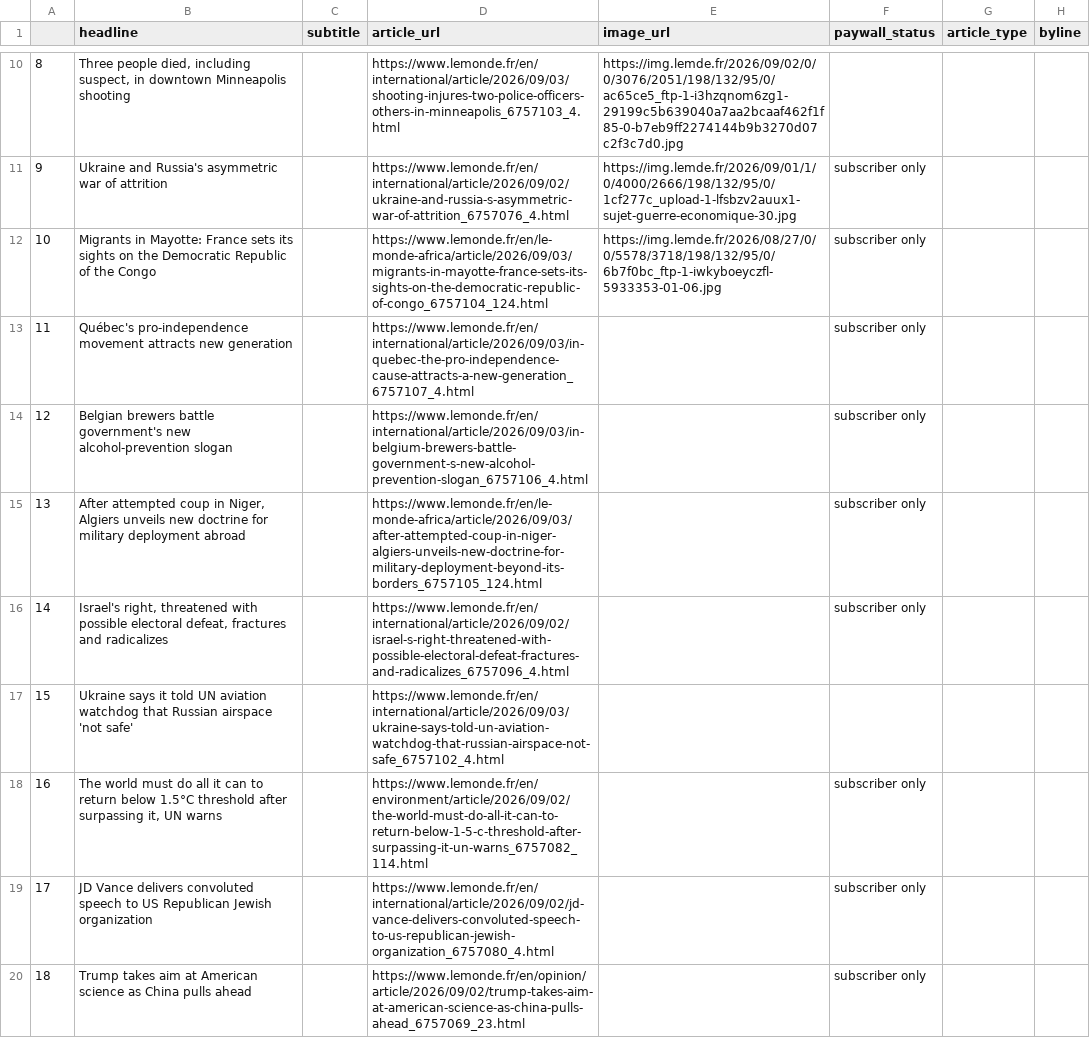
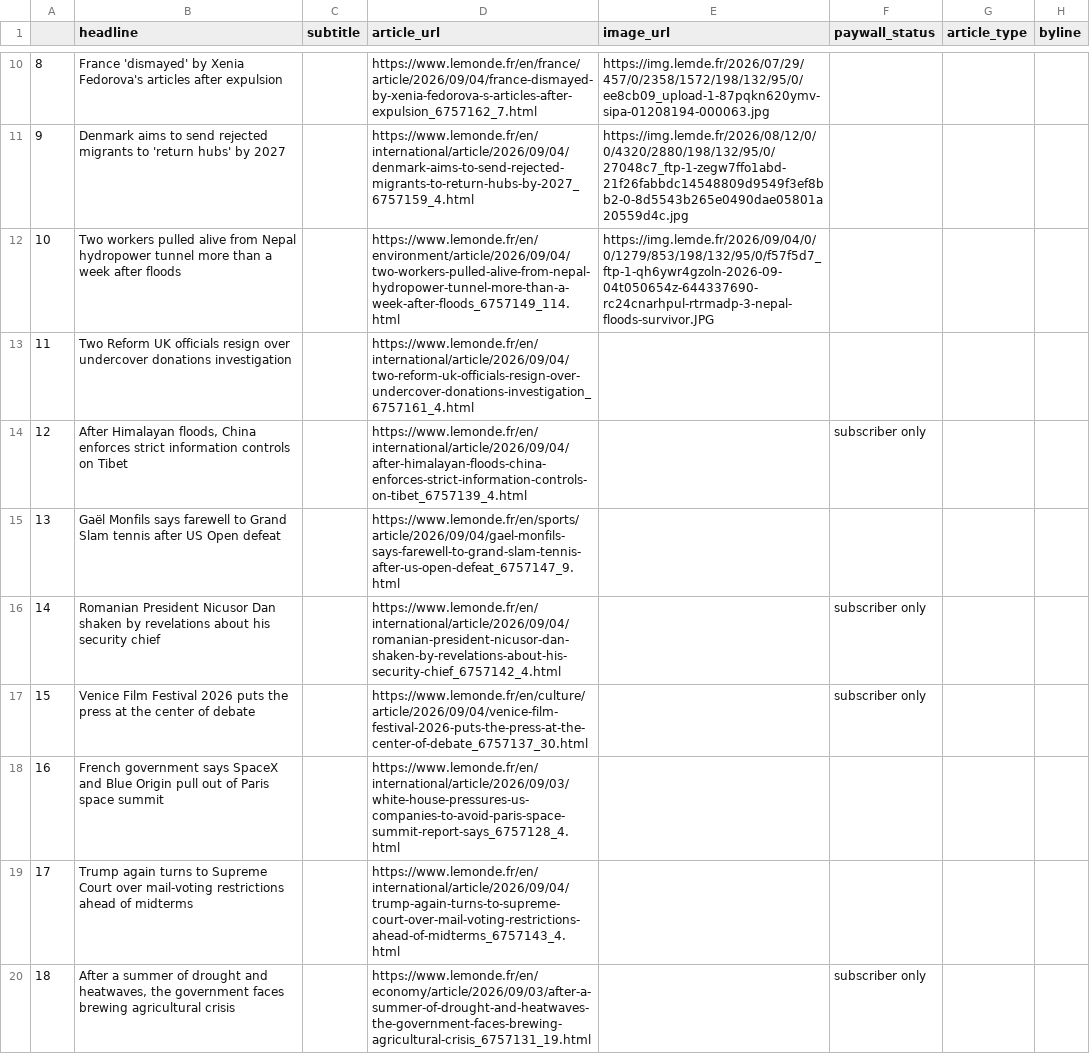
Before and after one commit to luciamack/auto_updating_headline_scraper_le_monde, a CSV file: le_monde_daily_news.csv, drawn as a sheet; only a part is shown, gaps mark what is left out; the diff covers the shown part only; the diff names each change by its address in the sheet, - before the commit and + after, or states it on an @@ line.

```diff
--- a/le_monde_daily_news.csv
+++ b/le_monde_daily_news.csv
-B10 (headline): Three people died, including suspect, in downtown Minneapolis shooting
+B10 (headline): France 'dismayed' by Xenia Fedorova's articles after expulsion
-D10 (article_url): https://www.lemonde.fr/en/international/article/2026/09/03/shooting-injures-two-police-officers-others-in-minneapolis_6757103_4.html
+D10 (article_url): https://www.lemonde.fr/en/france/article/2026/09/04/france-dismayed-by-xenia-fedorova-s-articles-after-expulsion_6757162_7.html
-E10 (image_url): https://img.lemde.fr/2026/09/02/0/0/3076/2051/198/132/95/0/ac65ce5_ftp-1-i3hzqnom6zg1-29199c5b639040a7aa2bcaaf462f1f85-0-b7eb9ff2274144b9b3270d07c2f3c7d0.jpg
+E10 (image_url): https://img.lemde.fr/2026/07/29/457/0/2358/1572/198/132/95/0/ee8cb09_upload-1-87pqkn620ymv-sipa-01208194-000063.jpg
-B11 (headline): Ukraine and Russia's asymmetric war of attrition
+B11 (headline): Denmark aims to send rejected migrants to 'return hubs' by 2027
-D11 (article_url): https://www.lemonde.fr/en/international/article/2026/09/02/ukraine-and-russia-s-asymmetric-war-of-attrition_6757076_4.html
+D11 (article_url): https://www.lemonde.fr/en/international/article/2026/09/04/denmark-aims-to-send-rejected-migrants-to-return-hubs-by-2027_6757159_4.html
-E11 (image_url): https://img.lemde.fr/2026/09/01/1/0/4000/2666/198/132/95/0/1cf277c_upload-1-lfsbzv2auux1-sujet-guerre-economique-30.jpg
+E11 (image_url): https://img.lemde.fr/2026/08/12/0/0/4320/2880/198/132/95/0/27048c7_ftp-1-zegw7ffo1abd-21f26fabbdc14548809d9549f3ef8bb2-0-8d5543b265e0490dae05801a20559d4c.jpg
-F11:F13 (paywall_status): subscriber only
+F11:F13 (paywall_status): (empty)
-B12 (headline): Migrants in Mayotte: France sets its sights on the Democratic Republic of the Congo
+B12 (headline): Two workers pulled alive from Nepal hydropower tunnel more than a week after floods
-D12 (article_url): https://www.lemonde.fr/en/le-monde-africa/article/2026/09/03/migrants-in-mayotte-france-sets-its-sights-on-the-democratic-republic-of-congo_6757104_124.html
+D12 (article_url): https://www.lemonde.fr/en/environment/article/2026/09/04/two-workers-pulled-alive-from-nepal-hydropower-tunnel-more-than-a-week-after-floods_6757149_114.html
-E12 (image_url): https://img.lemde.fr/2026/08/27/0/0/5578/3718/198/132/95/0/6b7f0bc_ftp-1-iwkyboeyczfl-5933353-01-06.jpg
+E12 (image_url): https://img.lemde.fr/2026/09/04/0/0/1279/853/198/132/95/0/f57f5d7_ftp-1-qh6ywr4gzoln-2026-09-04t050654z-644337690-rc24cnarhpul-rtrmadp-3-nepal-floods-survivor.JPG
-B13 (headline): Québec's pro-independence movement attracts new generation
+B13 (headline): Two Reform UK officials resign over undercover donations investigation
-D13 (article_url): https://www.lemonde.fr/en/international/article/2026/09/03/in-quebec-the-pro-independence-cause-attracts-a-new-generation_6757107_4.html
+D13 (article_url): https://www.lemonde.fr/en/international/article/2026/09/04/two-reform-uk-officials-resign-over-undercover-donations-investigation_6757161_4.html
-B14 (headline): Belgian brewers battle government's new alcohol-prevention slogan
+B14 (headline): After Himalayan floods, China enforces strict information controls on Tibet
-D14 (article_url): https://www.lemonde.fr/en/international/article/2026/09/03/in-belgium-brewers-battle-government-s-new-alcohol-prevention-slogan_6757106_4.html
+D14 (article_url): https://www.lemonde.fr/en/international/article/2026/09/04/after-himalayan-floods-china-enforces-strict-information-controls-on-tibet_6757139_4.html
-B15 (headline): After attempted coup in Niger, Algiers unveils new doctrine for military deployment abroad
+B15 (headline): Gaël Monfils says farewell to Grand Slam tennis after US Open defeat
-D15 (article_url): https://www.lemonde.fr/en/le-monde-africa/article/2026/09/03/after-attempted-coup-in-niger-algiers-unveils-new-doctrine-for-military-deployment-beyond-its-borders_6757105_124.html
+D15 (article_url): https://www.lemonde.fr/en/sports/article/2026/09/04/gael-monfils-says-farewell-to-grand-slam-tennis-after-us-open-defeat_6757147_9.html
-F15 (paywall_status): subscriber only
+F15 (paywall_status): (empty)
-B16 (headline): Israel's right, threatened with possible electoral defeat, fractures and radicalizes
+B16 (headline): Romanian President Nicusor Dan shaken by revelations about his security chief
-D16 (article_url): https://www.lemonde.fr/en/international/article/2026/09/02/israel-s-right-threatened-with-possible-electoral-defeat-fractures-and-radicalizes_6757096_4.html
+D16 (article_url): https://www.lemonde.fr/en/international/article/2026/09/04/romanian-president-nicusor-dan-shaken-by-revelations-about-his-security-chief_6757142_4.html
-B17 (headline): Ukraine says it told UN aviation watchdog that Russian airspace 'not safe'
+B17 (headline): Venice Film Festival 2026 puts the press at the center of debate
-D17 (article_url): https://www.lemonde.fr/en/international/article/2026/09/03/ukraine-says-told-un-aviation-watchdog-that-russian-airspace-not-safe_6757102_4.html
+D17 (article_url): https://www.lemonde.fr/en/culture/article/2026/09/04/venice-film-festival-2026-puts-the-press-at-the-center-of-debate_6757137_30.html
-F17 (paywall_status): (empty)
+F17 (paywall_status): subscriber only
-B18 (headline): The world must do all it can to return below 1.5°C threshold after surpassing it, UN warns
+B18 (headline): French government says SpaceX and Blue Origin pull out of Paris space summit
-D18 (article_url): https://www.lemonde.fr/en/environment/article/2026/09/02/the-world-must-do-all-it-can-to-return-below-1-5-c-threshold-after-surpassing-it-un-warns_6757082_114.html
+D18 (article_url): https://www.lemonde.fr/en/international/article/2026/09/03/white-house-pressures-us-companies-to-avoid-paris-space-summit-report-says_6757128_4.html
-F18:F19 (paywall_status): subscriber only
+F18:F19 (paywall_status): (empty)
-B19 (headline): JD Vance delivers convoluted speech to US Republican Jewish organization
+B19 (headline): Trump again turns to Supreme Court over mail-voting restrictions ahead of midterms
-D19 (article_url): https://www.lemonde.fr/en/international/article/2026/09/02/jd-vance-delivers-convoluted-speech-to-us-republican-jewish-organization_6757080_4.html
+D19 (article_url): https://www.lemonde.fr/en/international/article/2026/09/04/trump-again-turns-to-supreme-court-over-mail-voting-restrictions-ahead-of-midterms_6757143_4.html
-B20 (headline): Trump takes aim at American science as China pulls ahead
+B20 (headline): After a summer of drought and heatwaves, the government faces brewing agricultural crisis
-D20 (article_url): https://www.lemonde.fr/en/opinion/article/2026/09/02/trump-takes-aim-at-american-science-as-china-pulls-ahead_6757069_23.html
+D20 (article_url): https://www.lemonde.fr/en/economy/article/2026/09/03/after-a-summer-of-drought-and-heatwaves-the-government-faces-brewing-agricultural-crisis_6757131_19.html
```
Also changed, not shown: 65 edited cells elsewhere in this file, 1 other file.
